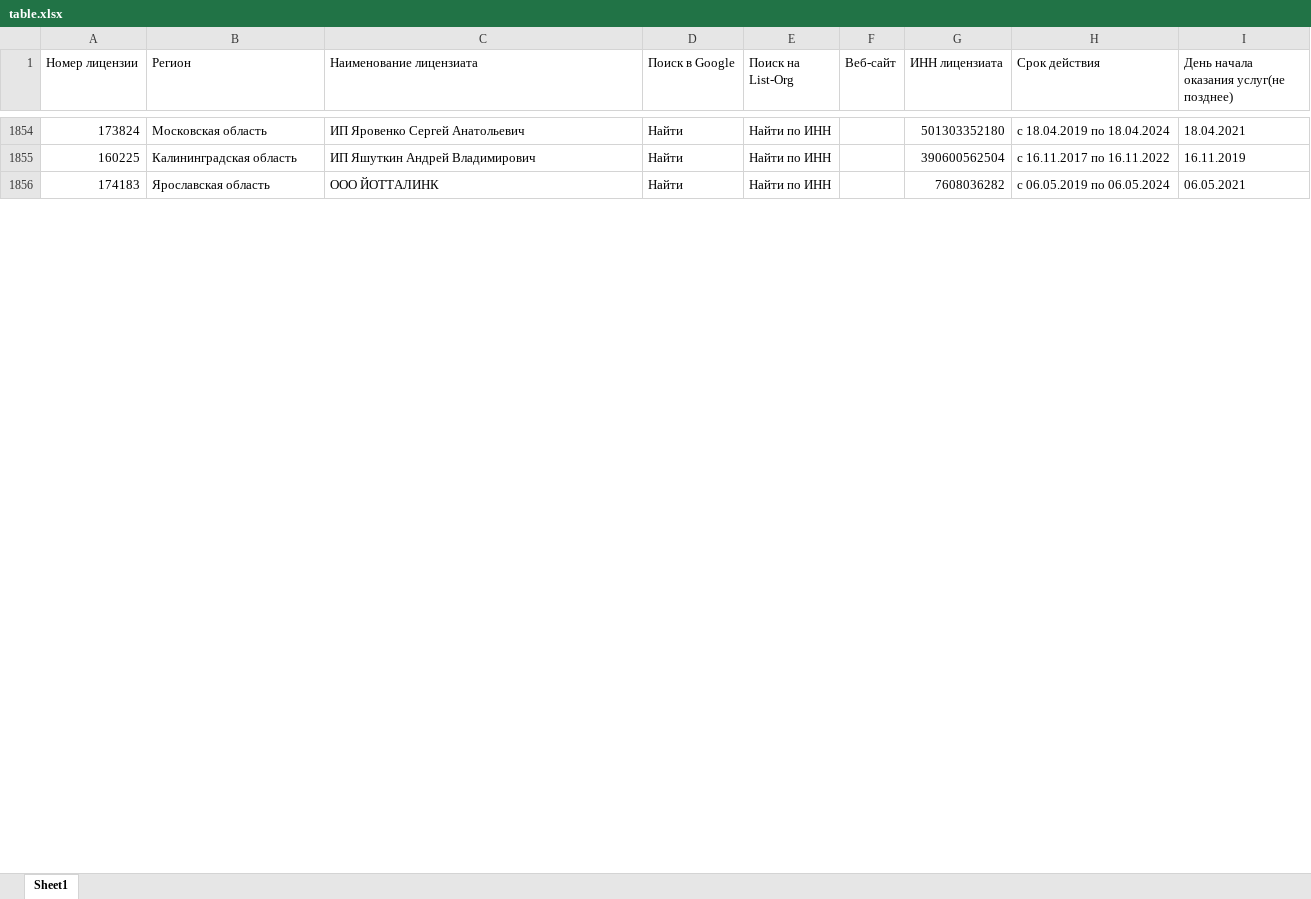
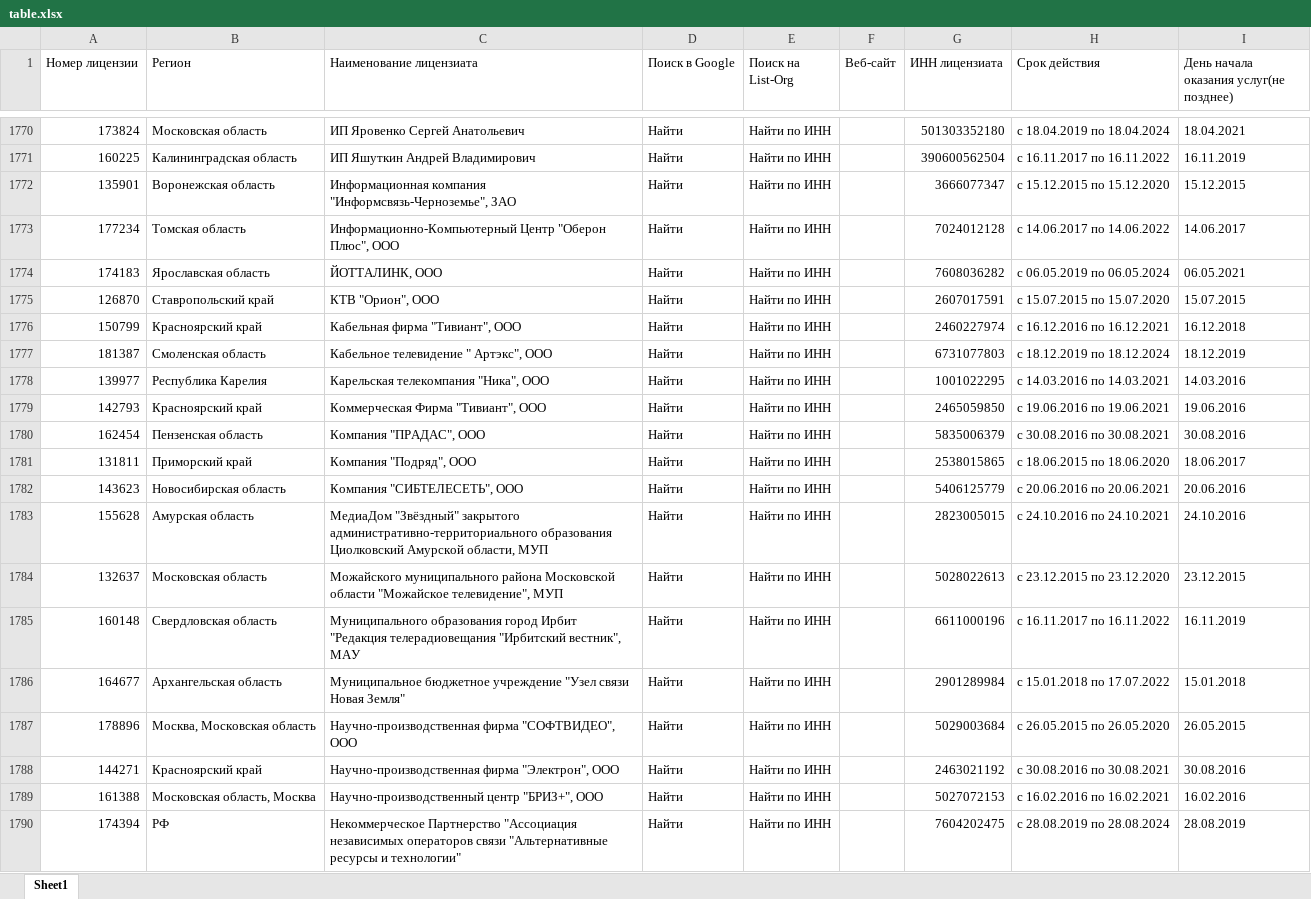
Before and after one commit to LexaPetrov/rkn_parser, an Excel workbook: table.xlsx, sheet Sheet1, drawn as a sheet; only a part is shown, gaps mark what is left out; values as stored, in another font and other column widths than the file's, no cell formats; addresses are those after the commit; the diff covers the shown part only; the diff names each change by its address in the sheet, - before the commit and + after, or states it on an @@ line.

```diff
--- a/table.xlsx (sheet Sheet1)
+++ b/table.xlsx (sheet Sheet1)
+row 1772: 135901 | Воронежская область | Информационная компания "Информсвязь-Черноземье", ЗАО | Найти | Найти по ИНН |  | 3666077347 | c 15.12.2015 по 15.12.2020 | 15.12.2015
+row 1773: 177234 | Томская область | Информационно-Компьютерный Центр "Оберон Плюс", ООО | Найти | Найти по ИНН |  | 7024012128 | c 14.06.2017 по 14.06.2022 | 14.06.2017
-C1774 (Наименование лицензиата): ООО ЙОТТАЛИНК
+C1774 (Наименование лицензиата): ЙОТТАЛИНК, ООО
+row 1775: 126870 | Ставропольский край | КТВ "Орион", ООО | Найти | Найти по ИНН |  | 2607017591 | c 15.07.2015 по 15.07.2020 | 15.07.2015
+row 1776: 150799 | Красноярский край | Кабельная фирма "Тивиант", ООО | Найти | Найти по ИНН |  | 2460227974 | c 16.12.2016 по 16.12.2021 | 16.12.2018
+row 1777: 181387 | Смоленская область | Кабельное телевидение " Артэкс", ООО | Найти | Найти по ИНН |  | 6731077803 | c 18.12.2019 по 18.12.2024 | 18.12.2019
+row 1778: 139977 | Республика Карелия | Карельская телекомпания "Ника", ООО | Найти | Найти по ИНН |  | 1001022295 | c 14.03.2016 по 14.03.2021 | 14.03.2016
+row 1779: 142793 | Красноярский край | Коммерческая Фирма "Тивиант", ООО | Найти | Найти по ИНН |  | 2465059850 | c 19.06.2016 по 19.06.2021 | 19.06.2016
+row 1780: 162454 | Пензенская область | Компания "ПРАДАС", ООО | Найти | Найти по ИНН |  | 5835006379 | c 30.08.2016 по 30.08.2021 | 30.08.2016
+row 1781: 131811 | Приморский край | Компания "Подряд", ООО | Найти | Найти по ИНН |  | 2538015865 | c 18.06.2015 по 18.06.2020 | 18.06.2017
+row 1782: 143623 | Новосибирская область | Компания "СИБТЕЛЕСЕТЬ", ООО | Найти | Найти по ИНН |  | 5406125779 | c 20.06.2016 по 20.06.2021 | 20.06.2016
+row 1783: 155628 | Амурская область | МедиаДом "Звёздный" закрытого административно-территориального образования Циолковский Амурской области, МУП | Найти | Найти по ИНН |  | 2823005015 | c 24.10.2016 по 24.10.2021 | 24.10.2016
+row 1784: 132637 | Московская область | Можайского муниципального района Московской области "Можайское телевидение", МУП | Найти | Найти по ИНН |  | 5028022613 | c 23.12.2015 по 23.12.2020 | 23.12.2015
+row 1785: 160148 | Свердловская область | Муниципального образования город Ирбит "Редакция телерадиовещания "Ирбитский вестник", МАУ | Найти | Найти по ИНН |  | 6611000196 | c 16.11.2017 по 16.11.2022 | 16.11.2019
+row 1786: 164677 | Архангельская область | Муниципальное бюджетное учреждение "Узел связи Новая Земля" | Найти | Найти по ИНН |  | 2901289984 | c 15.01.2018 по 17.07.2022 | 15.01.2018
+row 1787: 178896 | Москва, Московская область | Научно-производственная фирма "СОФТВИДЕО", ООО | Найти | Найти по ИНН |  | 5029003684 | c 26.05.2015 по 26.05.2020 | 26.05.2015
+row 1788: 144271 | Красноярский край | Научно-производственная фирма "Электрон", ООО | Найти | Найти по ИНН |  | 2463021192 | c 30.08.2016 по 30.08.2021 | 30.08.2016
+row 1789: 161388 | Московская область, Москва | Научно-производственный центр "БРИЗ+", ООО | Найти | Найти по ИНН |  | 5027072153 | c 16.02.2016 по 16.02.2021 | 16.02.2016
+row 1790: 174394 | РФ | Некоммерческое Партнерство "Ассоциация независимых операторов связи "Альтернативные ресурсы и технологии" | Найти | Найти по ИНН |  | 7604202475 | c 28.08.2019 по 28.08.2024 | 28.08.2019
```
Also changed, not shown: 74 added rows, 92 removed rows, 27 moved rows and 1 edited cell elsewhere in this sheet, cell formats, table__full.xlsx, 1 other file.
